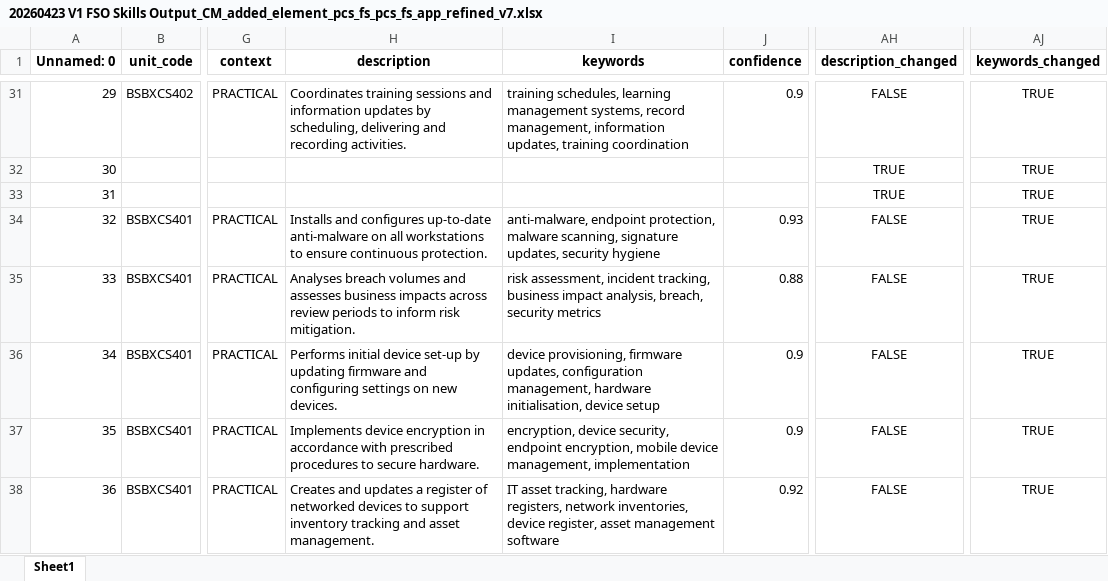
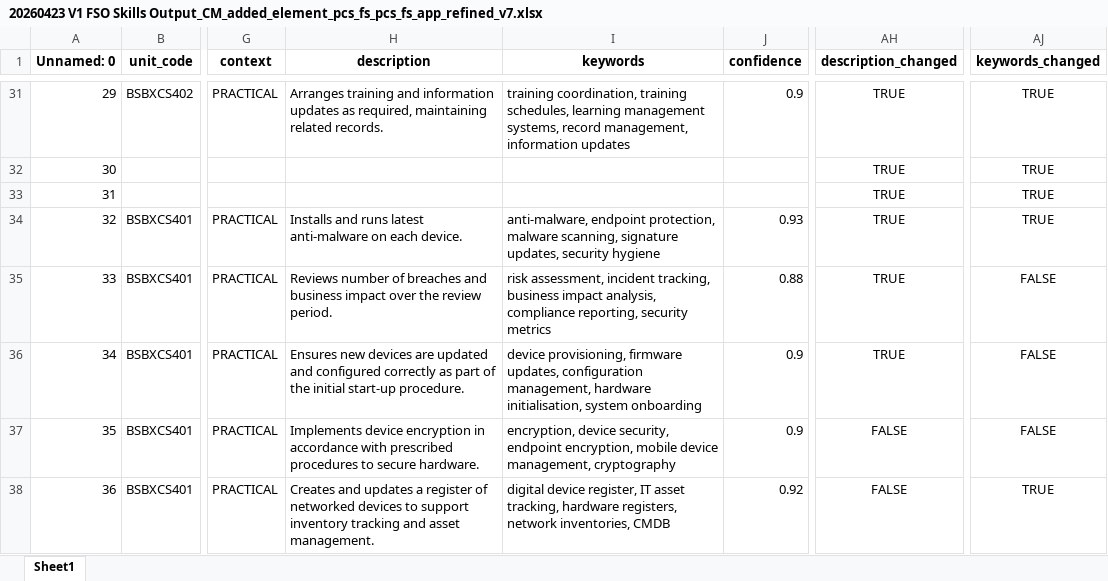
Before and after one commit to emohebi/TEMP, an Excel workbook: 20260423 V1 FSO Skills Output_CM_added_element_pcs_fs_pcs_fs_app_refined_v7.xlsx, sheet Sheet1, drawn as a sheet; only a part is shown, gaps mark what is left out; values as stored, in another font and other column widths than the file's, no borders; the diff covers the shown part only; the diff names each change by its address in the sheet, - before the commit and + after, or states it on an @@ line.

```diff
--- a/20260423 V1 FSO Skills Output_CM_added_element_pcs_fs_pcs_fs_app_refined_v7.xlsx (sheet Sheet1)
+++ b/20260423 V1 FSO Skills Output_CM_added_element_pcs_fs_pcs_fs_app_refined_v7.xlsx (sheet Sheet1)
-H31 (description): Coordinates training sessions and information updates by scheduling, delivering and recording activities.
+H31 (description): Arranges training and information updates as required, maintaining related records.
-I31 (keywords): training schedules, learning management systems, record management, information updates, training coordination
+I31 (keywords): training coordination, training schedules, learning management systems, record management, information updates
-AH31 (description_changed): FALSE
+AH31 (description_changed): TRUE
-H34 (description): Installs and configures up‑to‑date anti‑malware on all workstations to ensure continuous protection.
+H34 (description): Installs and runs latest anti‑malware on each device.
-AH34:AH36 (description_changed): FALSE
+AH34:AH36 (description_changed): TRUE
-H35 (description): Analyses breach volumes and assesses business impacts across review periods to inform risk mitigation.
+H35 (description): Reviews number of breaches and business impact over the review period.
-I35 (keywords): …impact analysis, breach, security metrics
+I35 (keywords): …impact analysis, compliance reporting, security metrics
-AJ35:AJ37 (keywords_changed): TRUE
+AJ35:AJ37 (keywords_changed): FALSE
-H36 (description): Performs initial device set‑up by updating firmware and configuring settings on new devices.
+H36 (description): Ensures new devices are updated and configured correctly as part of the initial start‑up procedure.
-I36 (keywords): …hardware initialisation, device setup
+I36 (keywords): …hardware initialisation, system onboarding
-I37 (keywords): …device management, implementation
+I37 (keywords): …device management, cryptography
-I38 (keywords): IT asset tracking, hardware registers, network inventories, device register, asset management software
+I38 (keywords): digital device register, IT asset tracking, hardware registers, network inventories, CMDB
```
Also changed, not shown: 533 edited cells elsewhere in this sheet.
